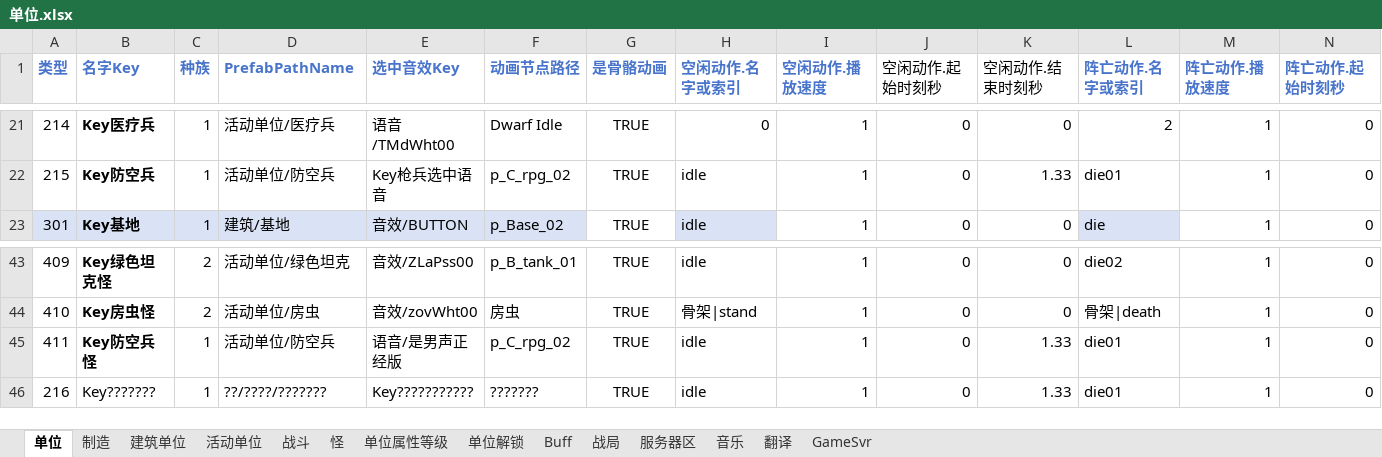
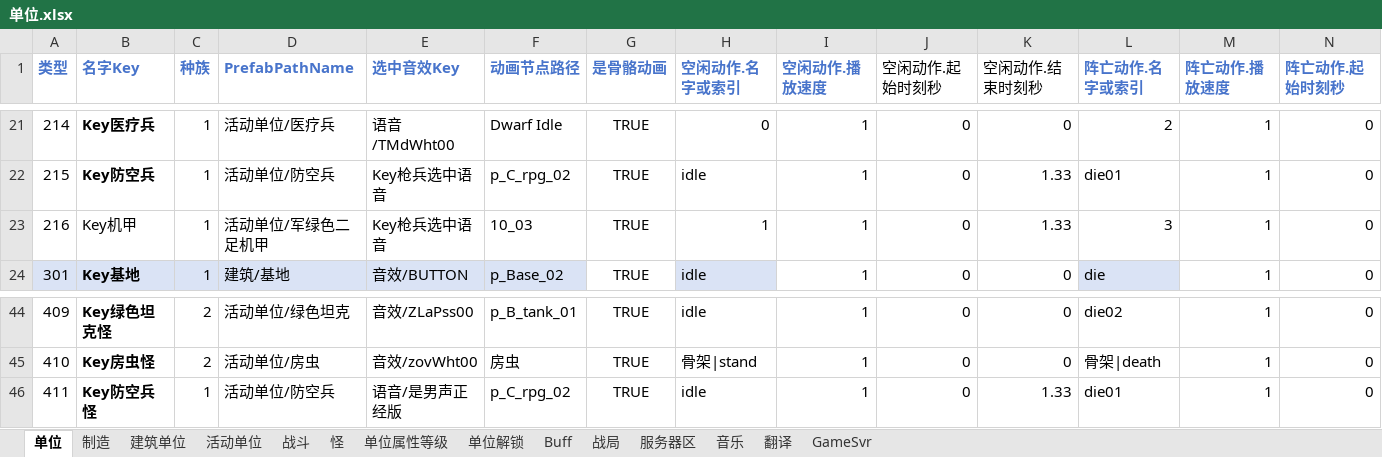
Before and after one commit to 544898458/Iocp20Coroutine, an Excel workbook: Iocp20Coroutine/表/单位.xlsx, sheet 单位, drawn as a sheet; only a part is shown, gaps mark what is left out; values as stored, in another font and other column widths than the file's, no borders; removed rows and columns are numbered as before the commit, all else as after; rows hold the shown columns only; the diff names each change by its address in the sheet, - before the commit and + after, or states it on an @@ line.

```diff
--- a/Iocp20Coroutine/表/单位.xlsx (sheet 单位)
+++ b/Iocp20Coroutine/表/单位.xlsx (sheet 单位)
+row 23: 216 | Key机甲 | 1 | 活动单位/军绿色二足机甲 | Key枪兵选中语音 | 10_03 | TRUE | 1 | 1 | 0 | 1.33 | 3 | 1 | 0
-row 46: 216 | Key??????? | 1 | ??/????/??????? | Key??????????? | ??????? | TRUE | idle | 1 | 0 | 1.33 | die01 | 1 | 0
```
Also changed, not shown: sheet 战斗, sheet 制造, sheet 活动单位, 8 other files.
